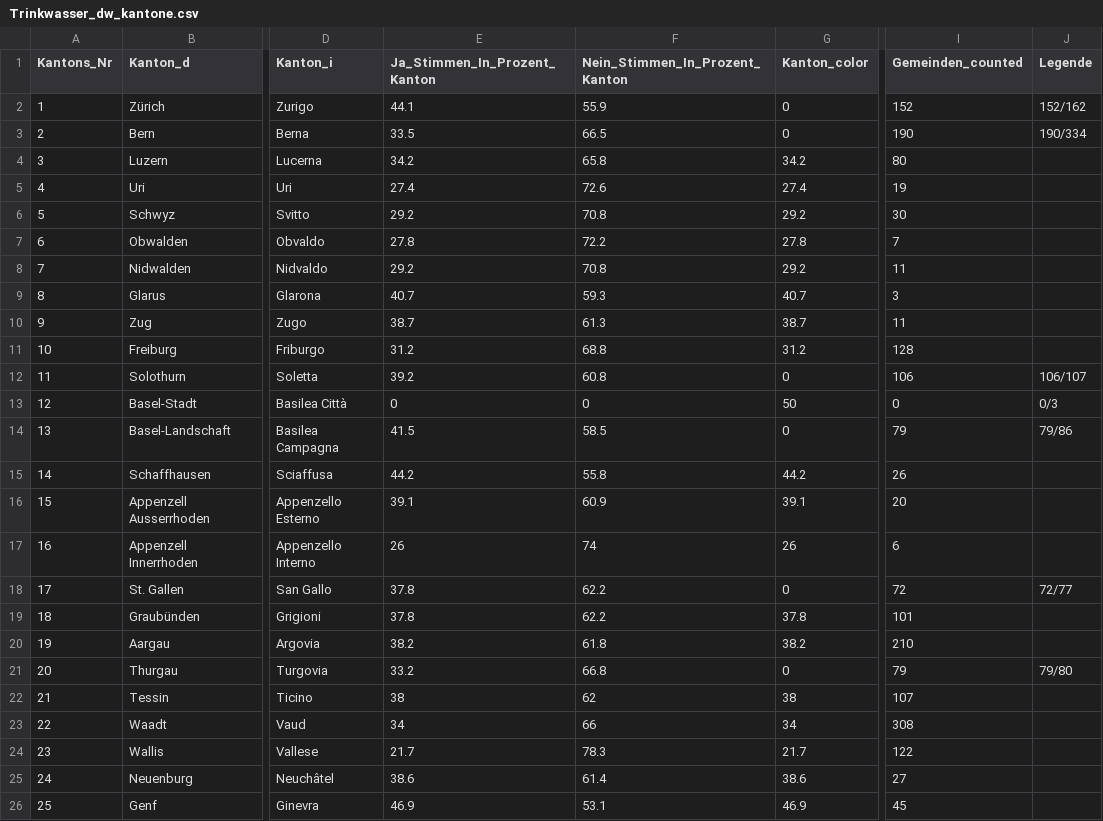
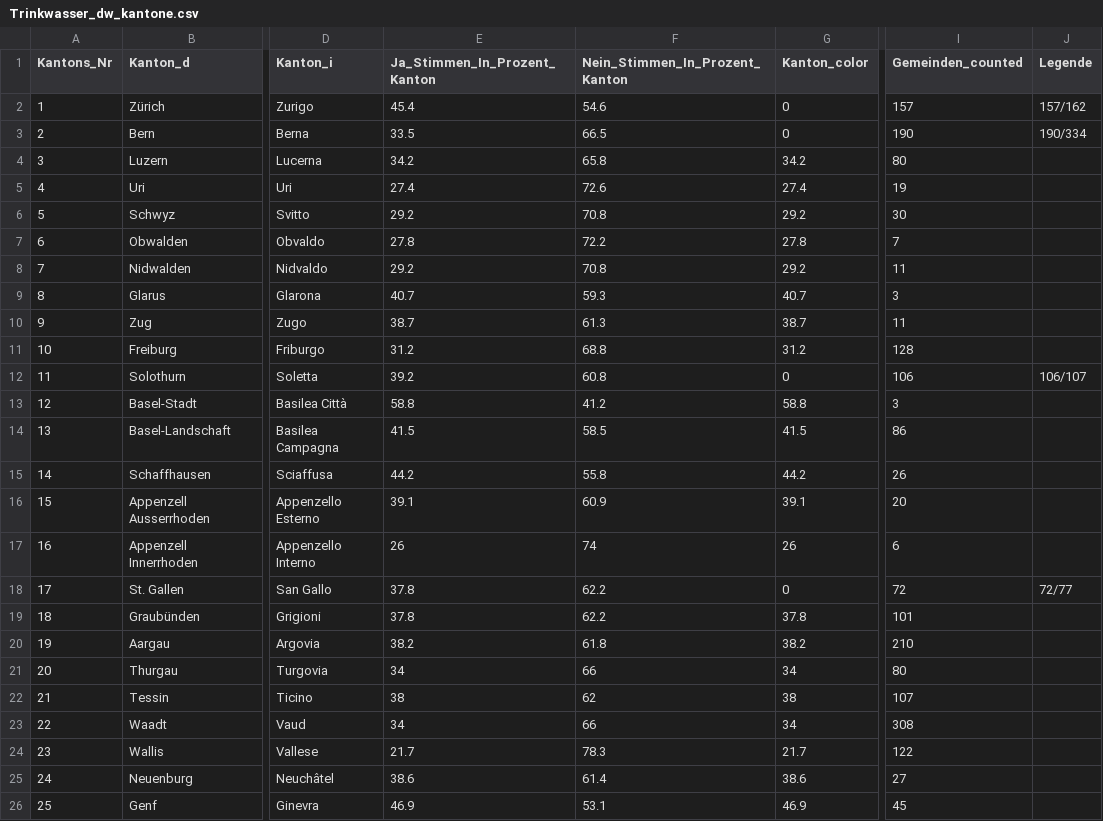
Before and after one commit to awp-finanznachrichten/lena_juni2021, a CSV file: Output/Trinkwasser_dw_kantone.csv, drawn as a sheet; only a part is shown, gaps mark what is left out; the diff names each change by its address in the sheet, - before the commit and + after, or states it on an @@ line.

```diff
--- a/Output/Trinkwasser_dw_kantone.csv
+++ b/Output/Trinkwasser_dw_kantone.csv
-E2 (Ja_Stimmen_In_Prozent_Kanton): 44.1
+E2 (Ja_Stimmen_In_Prozent_Kanton): 45.4
-F2 (Nein_Stimmen_In_Prozent_Kanton): 55.9
+F2 (Nein_Stimmen_In_Prozent_Kanton): 54.6
-I2 (Gemeinden_counted): 152
+I2 (Gemeinden_counted): 157
-J2 (Legende): 152/162
+J2 (Legende): 157/162
-E13 (Ja_Stimmen_In_Prozent_Kanton): 0
+E13 (Ja_Stimmen_In_Prozent_Kanton): 58.8
-F13 (Nein_Stimmen_In_Prozent_Kanton): 0
+F13 (Nein_Stimmen_In_Prozent_Kanton): 41.2
-G13 (Kanton_color): 50
+G13 (Kanton_color): 58.8
-I13 (Gemeinden_counted): 0
+I13 (Gemeinden_counted): 3
-J13 (Legende): 0/3
+J13 (Legende): (empty)
-G14 (Kanton_color): 0
+G14 (Kanton_color): 41.5
-I14 (Gemeinden_counted): 79
+I14 (Gemeinden_counted): 86
-J14 (Legende): 79/86
+J14 (Legende): (empty)
-E21 (Ja_Stimmen_In_Prozent_Kanton): 33.2
+E21 (Ja_Stimmen_In_Prozent_Kanton): 34
-F21 (Nein_Stimmen_In_Prozent_Kanton): 66.8
+F21 (Nein_Stimmen_In_Prozent_Kanton): 66
-G21 (Kanton_color): 0
+G21 (Kanton_color): 34
-I21 (Gemeinden_counted): 79
+I21 (Gemeinden_counted): 80
-J21 (Legende): 79/80
+J21 (Legende): (empty)
```
Also changed, not shown: Output/CO2_all_data.csv, Output/Covid-19_all_data.csv, 15 other files.
